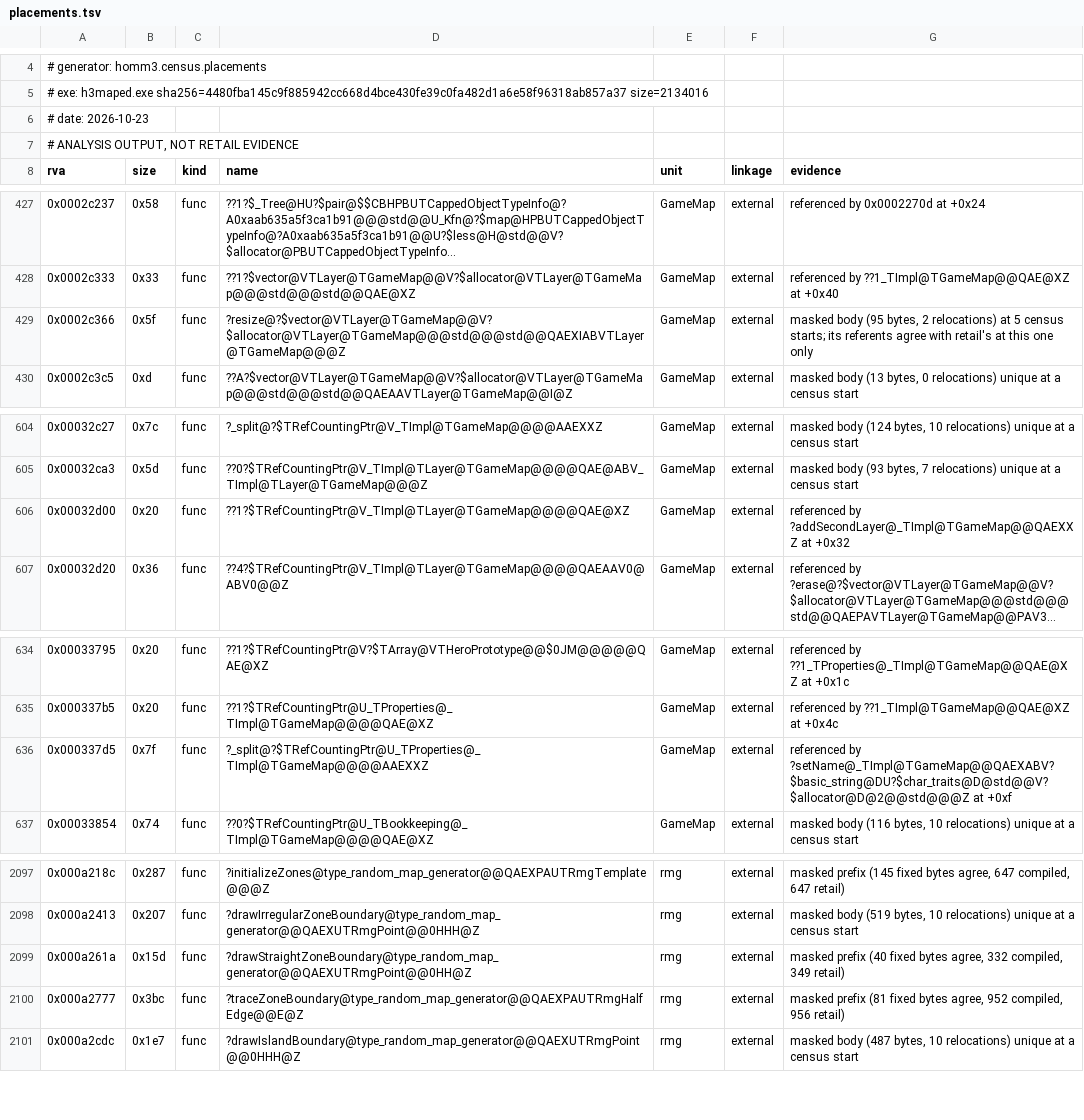
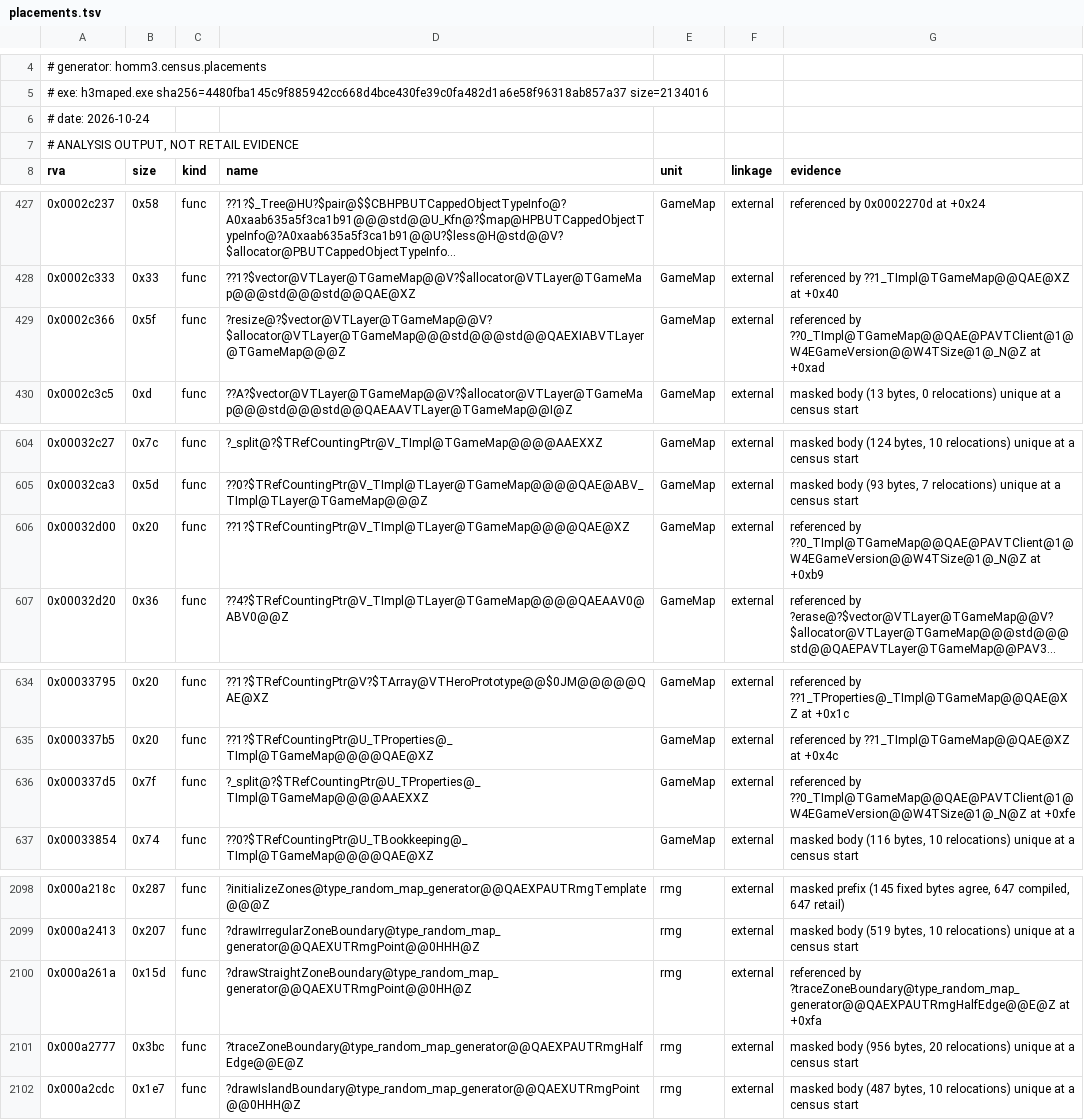
Before and after one commit to philipmendocino/homm3-decomp, a TSV file: config/retail/h3maped/placements.tsv, drawn as a sheet; only a part is shown, gaps mark what is left out; long unchanged cells end in …; addresses are those after the commit; the diff covers the shown part only; the diff names each change by its address in the sheet, - before the commit and + after, or states it on an @@ line.

Commit message:
Match full-size map-editor sprite drawing from Linux source
Recover Linux packet skipping and raw-row local order in CSpriteFrame::Draw
and DrawTile. Both map-editor bodies now match all 4,076 retail bytes;
the game counterparts remain exact. Preserve canonical renderer helpers,
DC-proven const row-table and flip names, and native static initialization.
Refresh the editor Draw guard pairing and the already exact 22-byte
skill/mastery pair constructor through the existing placement workflow.

Restore the DC/Linux InitializeArtifactTraits spelling and Mac zero-based
slot traversal without changing initializer scores. Retain the existing
bitset instantiation: removing it loses the retained exact set body after
refreshing targets.

Verify source-family reproduction, targeted Windows builds and affected
shared-header consumers. The two available Mac comparisons retain their
scores. Bank all three Windows images without source-owned MAX losses.
The map river generator's unchanged-source CUR movement is compiler-state
noise; its MAX remains held. No tooling changes.

```diff
--- a/config/retail/h3maped/placements.tsv
+++ b/config/retail/h3maped/placements.tsv
-A6 (rva): # date: 2026-10-23
+A6 (rva): # date: 2026-10-24
-G429 (evidence): masked body (95 bytes, 2 relocations) at 5 census starts; its referents agree with retail's at this one only
+G429 (evidence): referenced by ??0_TImpl@TGameMap@@QAE@PAVTClient@1@W4EGameVersion@@W4TSize@1@_N@Z at +0xad
-G606 (evidence): referenced by ?addSecondLayer@_TImpl@TGameMap@@QAEXXZ at +0x32
+G606 (evidence): referenced by ??0_TImpl@TGameMap@@QAE@PAVTClient@1@W4EGameVersion@@W4TSize@1@_N@Z at +0xb9
-G636 (evidence): referenced by ?setName@_TImpl@TGameMap@@QAEXABV?$basic_string@DU?$char_traits@D@std@@V?$allocator@D@2@@std@@@Z at +0xf
+G636 (evidence): referenced by ??0_TImpl@TGameMap@@QAE@PAVTClient@1@W4EGameVersion@@W4TSize@1@_N@Z at +0xfe
-G2100 (evidence): masked prefix (40 fixed bytes agree, 332 compiled, 349 retail)
+G2100 (evidence): referenced by ?traceZoneBoundary@type_random_map_generator@@QAEXPAUTRmgHalfEdge@@E@Z at +0xfa
-G2101 (evidence): masked prefix (81 fixed bytes agree, 952 compiled, 956 retail)
+G2101 (evidence): masked body (956 bytes, 20 relocations) unique at a census start
```
Also changed, not shown: 2 added rows, 4 removed rows and 23 edited cells elsewhere in this file, config/match_baseline.h3maped.tsv, config/match_baseline.tsv, 4 other files.
